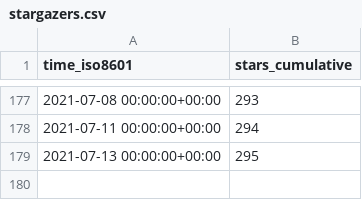
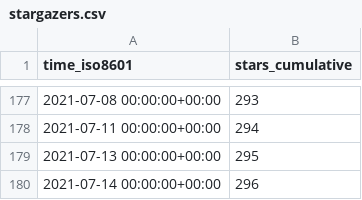
Before and after one commit to fadeev/stats, a CSV file: tendermint/starport/ghrs-data/stargazers.csv, drawn as a sheet; only a part is shown, gaps mark what is left out.

```diff
--- a/tendermint/starport/ghrs-data/stargazers.csv
+++ b/tendermint/starport/ghrs-data/stargazers.csv
@@ -179 +179,2 @@ time_iso8601,stars_cumulative
 2021-07-13 00:00:00+00:00,295
+2021-07-14 00:00:00+00:00,296
```
